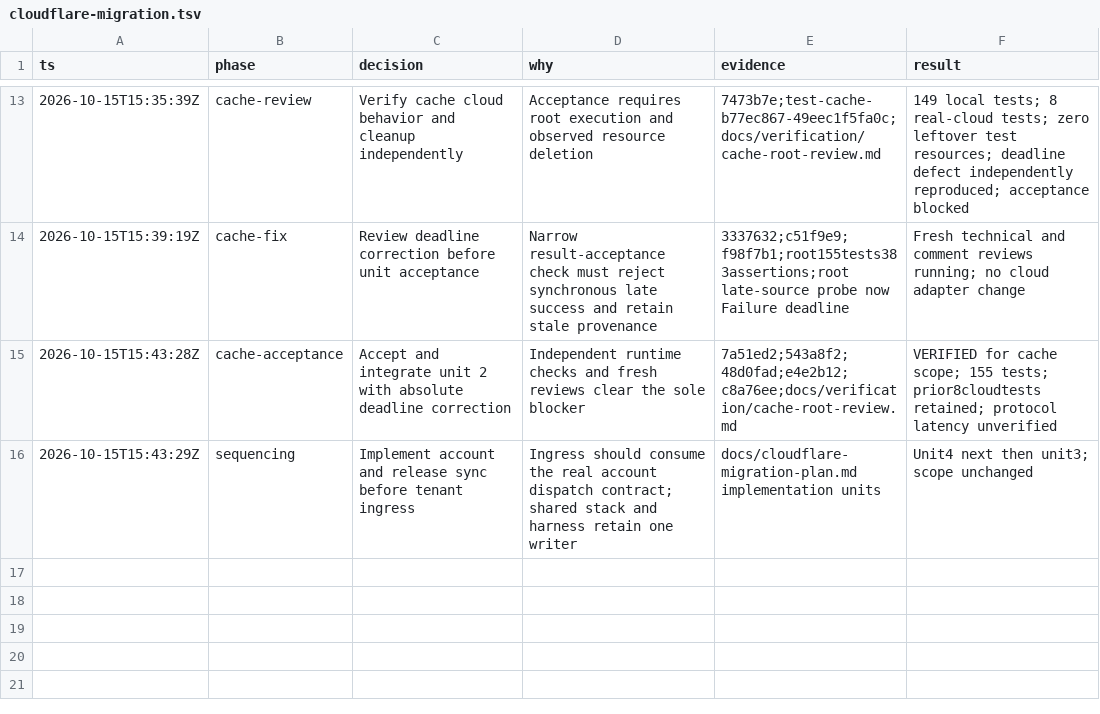
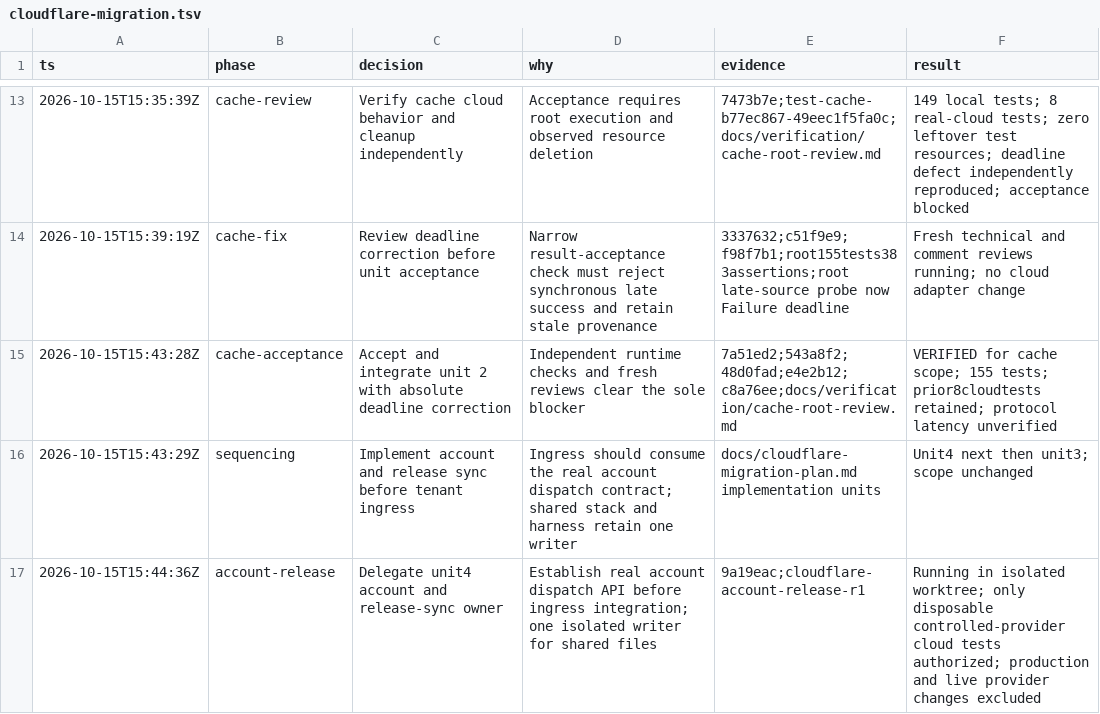
Before and after one commit to PlagueFPS/arc-tools, a TSV file: .audit/cloudflare-migration.tsv, drawn as a sheet; only a part is shown, gaps mark what is left out; the diff names each change by its address in the sheet, - before the commit and + after, or states it on an @@ line.

Commit message:
docs: record account and release-sync delegation

```diff
--- a/.audit/cloudflare-migration.tsv
+++ b/.audit/cloudflare-migration.tsv
+row 17: 2026-10-15T15:44:36Z | account-release | Delegate unit4 account and release-sync owner | Establish real account dispatch API before ingress integration; one isolated writer for shared files | 9a19eac;cloudflare-account-release-r1 | Running in isolated worktree; only disposable controlled-provider cloud tests authorized; production and live provider changes excluded
```
